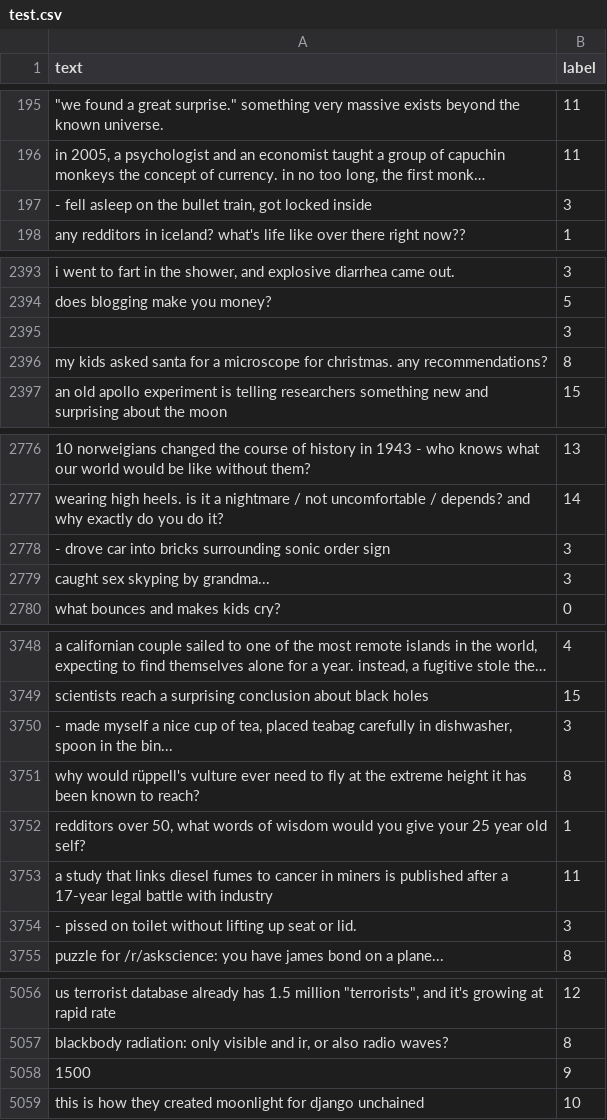
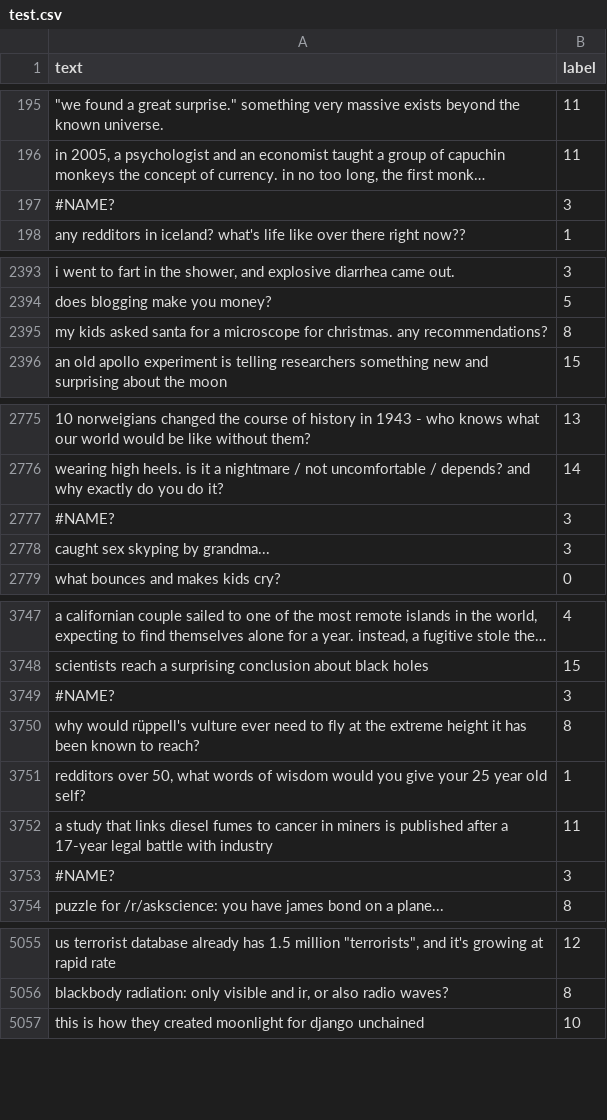
Before and after one commit to jasonjjl1999/Where2Spreddit, a CSV file: dataset/training/test.csv, drawn as a sheet; only a part is shown, gaps mark what is left out; long unchanged cells end in …; removed rows and columns are numbered as before the commit, all else as after; the diff covers the shown part only; the diff names each change by its address in the sheet, - before the commit and + after, or states it on an @@ line.

```diff
--- a/dataset/training/test.csv
+++ b/dataset/training/test.csv
-A197 (text): - fell asleep on the bullet train, got locked inside
+A197 (text): #NAME?
-row 2395:  | 3
-A2777 (text): - drove car into bricks surrounding sonic order sign
+A2777 (text): #NAME?
-A3749 (text): - made myself a nice cup of tea, placed teabag carefully in dishwasher, spoon in the bin...
+A3749 (text): #NAME?
-A3753 (text): - pissed on toilet without lifting up seat or lid.
+A3753 (text): #NAME?
-row 5058: 1500 | 9
```
Also changed, not shown: 3 edited cells elsewhere in this file, 2 other files.
